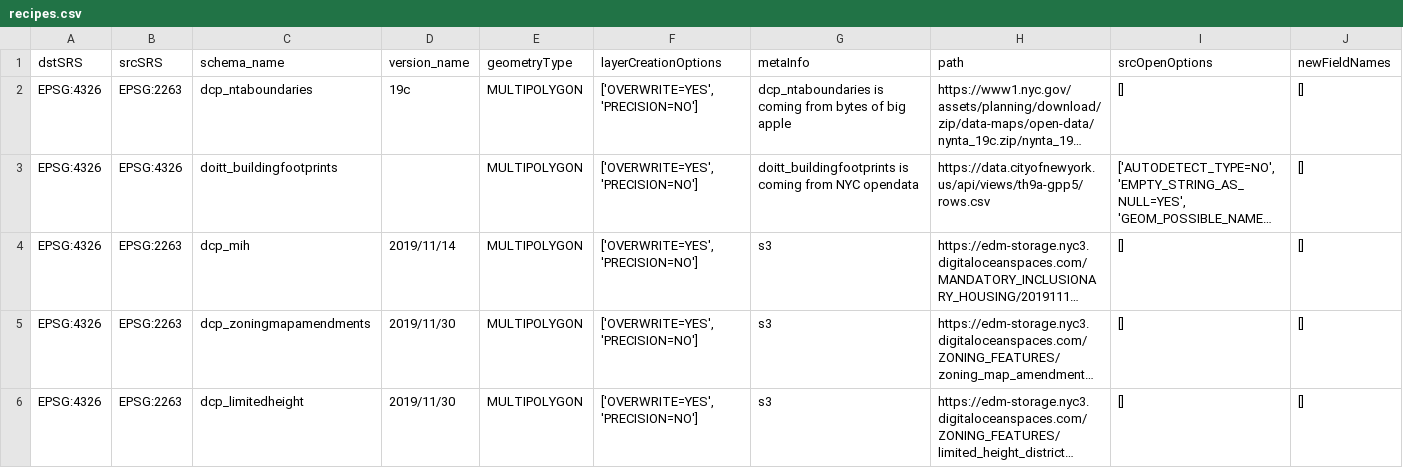
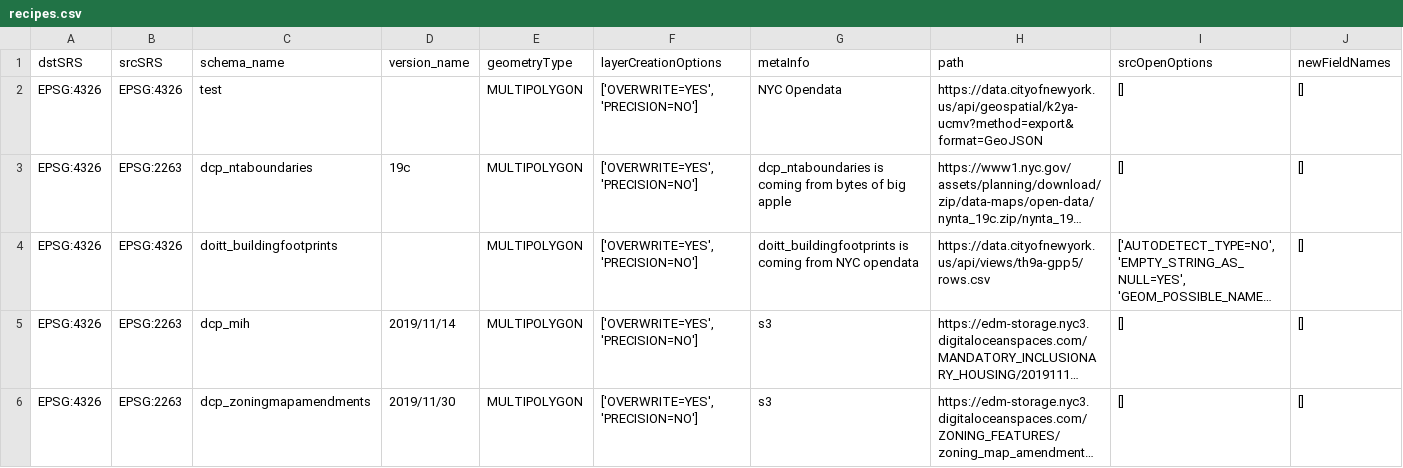
Before and after one commit to NYCPlanning/recipes, a CSV file: recipes/recipes.csv, drawn as a sheet; only a part is shown; the shorter side is filled out with more unchanged rows; long unchanged cells end in …; the diff names each change by its address in the sheet, - before the commit and + after, or states it on an @@ line.

Commit message:
('test')

```diff
--- a/recipes/recipes.csv
+++ b/recipes/recipes.csv
+row 2: EPSG:4326 | EPSG:4326 | test |  | MULTIPOLYGON | ['OVERWRITE=YES', 'PRECISION=NO'] | NYC Opendata | https://data.cityofnewyork.us/api/geospatial/k2ya-ucmv?method=export&format=GeoJSON | [] | []
```
Also changed, not shown: 2 other files.
